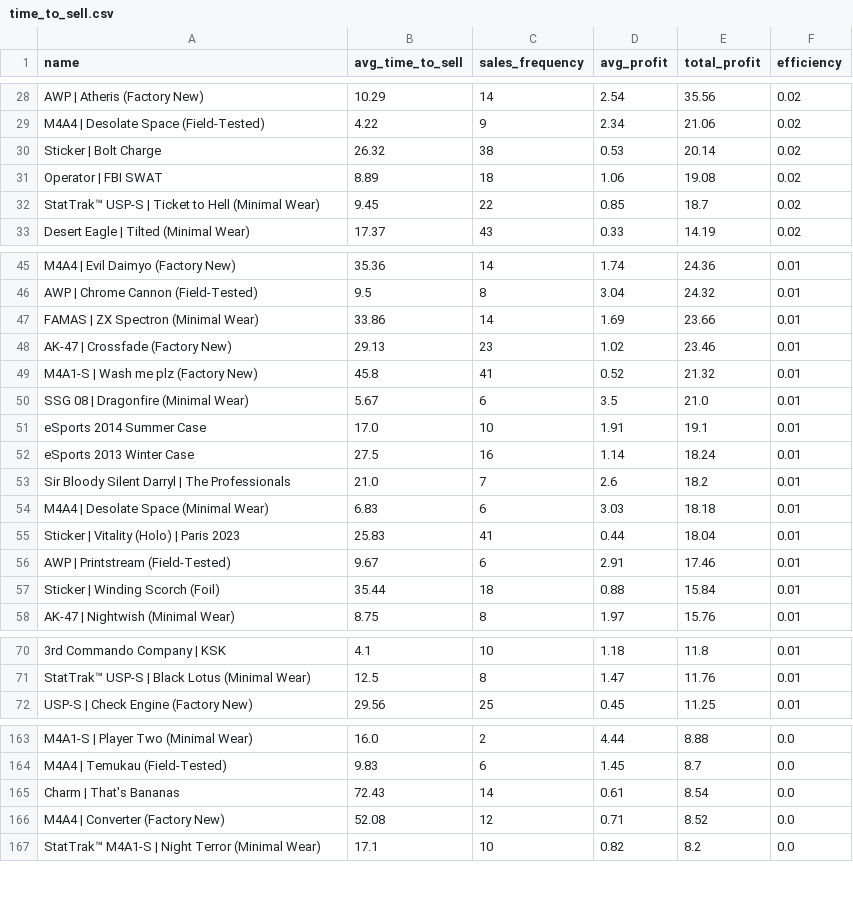
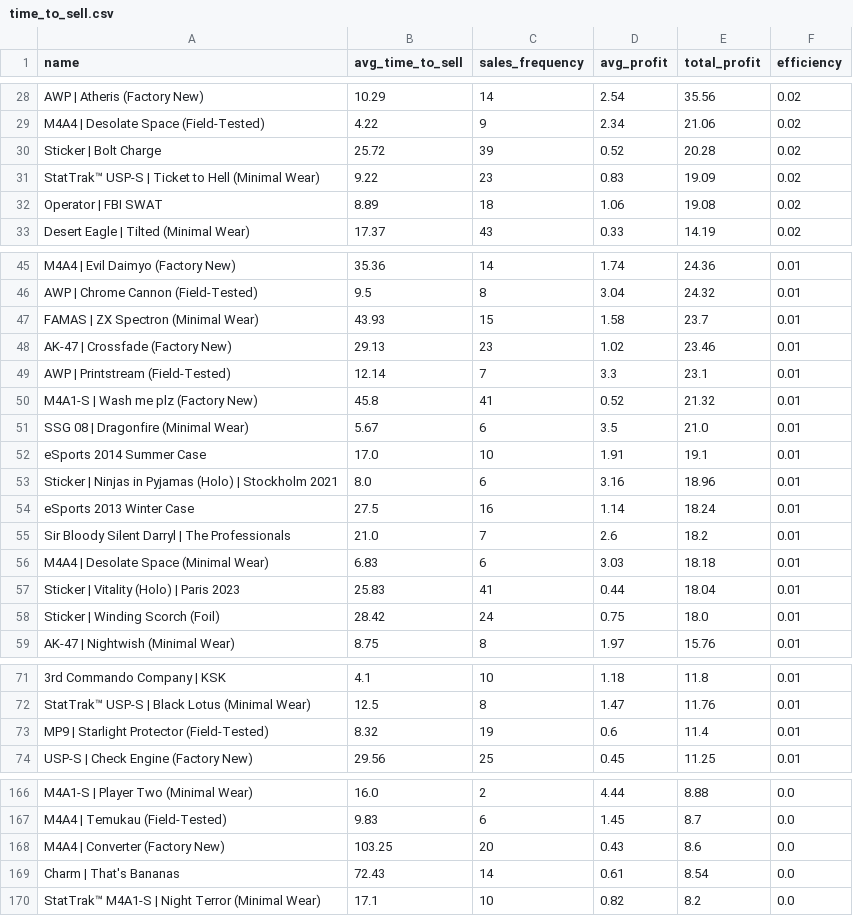
Before and after one commit to enesx44/skinbaron-trading-bot-v3, a CSV file: generated_files/analytics/time_to_sell.csv, drawn as a sheet; only a part is shown, gaps mark what is left out; removed rows and columns are numbered as before the commit, all else as after; the diff covers the shown part only; the diff names each change by its address in the sheet, - before the commit and + after, or states it on an @@ line.

```diff
--- a/generated_files/analytics/time_to_sell.csv
+++ b/generated_files/analytics/time_to_sell.csv
-B30 (avg_time_to_sell): 26.32
+B30 (avg_time_to_sell): 25.72
-C30 (sales_frequency): 38
+C30 (sales_frequency): 39
-D30 (avg_profit): 0.53
+D30 (avg_profit): 0.52
-E30 (total_profit): 20.14
+E30 (total_profit): 20.28
+row 31: StatTrak™ USP-S | Ticket to Hell (Minimal Wear) | 9.22 | 23 | 0.83 | 19.09 | 0.02
-row 32: StatTrak™ USP-S | Ticket to Hell (Minimal Wear) | 9.45 | 22 | 0.85 | 18.7 | 0.02
-B47 (avg_time_to_sell): 33.86
+B47 (avg_time_to_sell): 43.93
-C47 (sales_frequency): 14
+C47 (sales_frequency): 15
-D47 (avg_profit): 1.69
+D47 (avg_profit): 1.58
-E47 (total_profit): 23.66
+E47 (total_profit): 23.7
+row 49: AWP | Printstream (Field-Tested) | 12.14 | 7 | 3.3 | 23.1 | 0.01
+row 53: Sticker | Ninjas in Pyjamas (Holo) | Stockholm 2021 | 8.0 | 6 | 3.16 | 18.96 | 0.01
-row 56: AWP | Printstream (Field-Tested) | 9.67 | 6 | 2.91 | 17.46 | 0.01
-B58 (avg_time_to_sell): 35.44
+B58 (avg_time_to_sell): 28.42
-C58 (sales_frequency): 18
+C58 (sales_frequency): 24
-D58 (avg_profit): 0.88
+D58 (avg_profit): 0.75
-E58 (total_profit): 15.84
+E58 (total_profit): 18.0
+row 73: MP9 | Starlight Protector (Field-Tested) | 8.32 | 19 | 0.6 | 11.4 | 0.01
+row 168: M4A4 | Converter (Factory New) | 103.25 | 20 | 0.43 | 8.6 | 0.0
-row 166: M4A4 | Converter (Factory New) | 52.08 | 12 | 0.71 | 8.52 | 0.0
```
Also changed, not shown: 11 added rows, 11 removed rows and 8 edited cells elsewhere in this file, generated_files/analytics/EÜR_detailed.csv, generated_files/bot/BuyHistory.csv, 17 other files.
